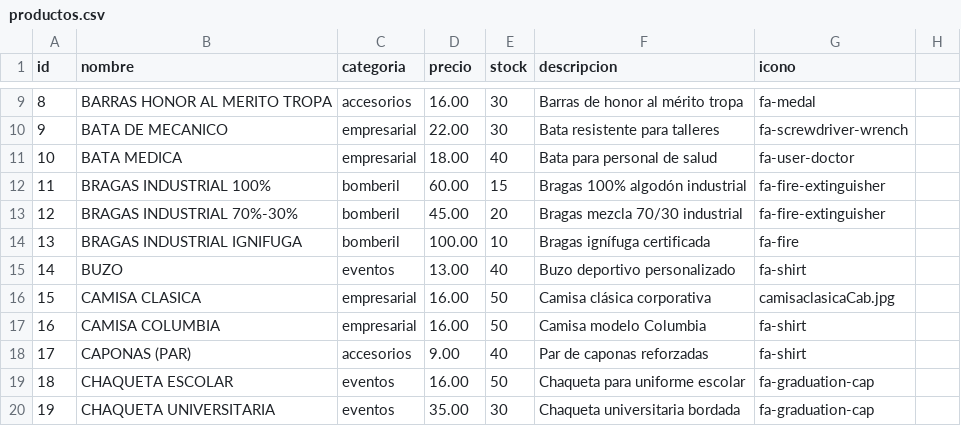
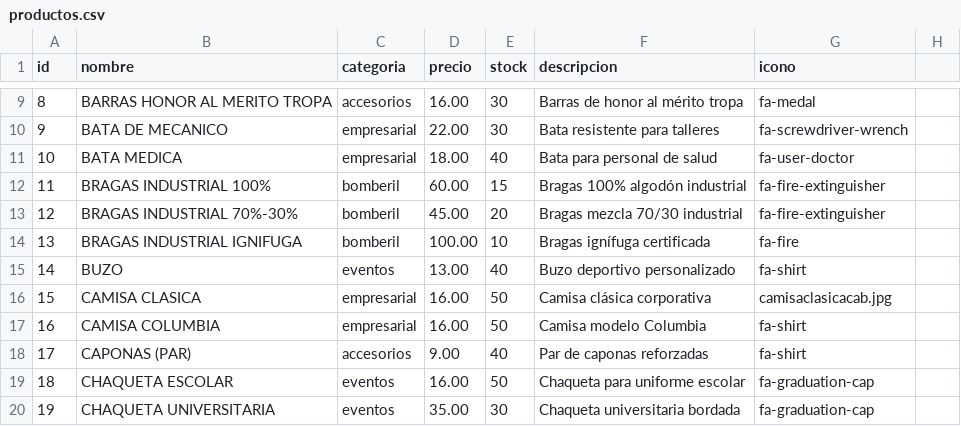
Before and after one commit to ronaldlsalazar-ship-it/tienda-cpunto50, a CSV file: data/productos.csv, drawn as a sheet; only a part is shown, gaps mark what is left out.

Commit message:
Fix filename casing for camisa clasica image
Corrected the filename casing for 'camisaclasicacab.jpg' in the CSV.

```diff
--- a/data/productos.csv
+++ b/data/productos.csv
@@ -15,3 +15,3 @@ id,nombre,categoria,precio,stock,descripcion,icono
 14,BUZO,eventos,13.00,40,Buzo deportivo personalizado,fa-shirt
-15,CAMISA CLASICA,empresarial,16.00,50,Camisa clásica corporativa,camisaclasicaCab.jpg
+15,CAMISA CLASICA,empresarial,16.00,50,Camisa clásica corporativa,camisaclasicacab.jpg
 16,CAMISA COLUMBIA,empresarial,16.00,50,Camisa modelo Columbia,fa-shirt
```
